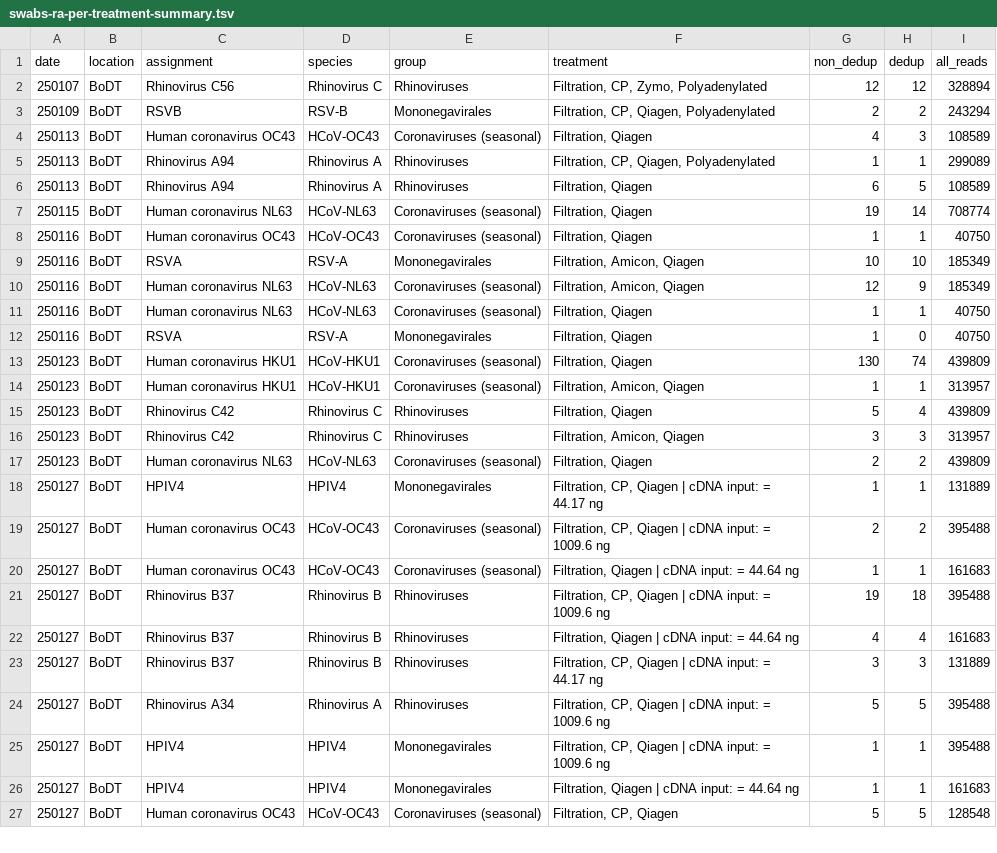
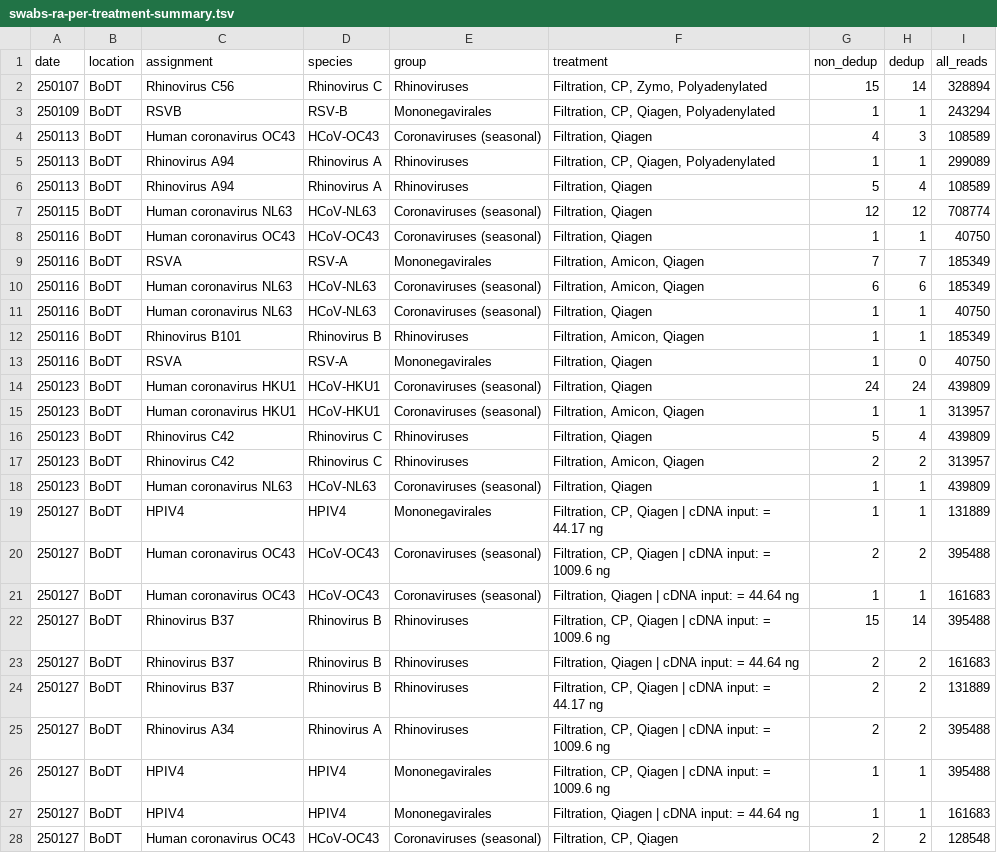
Before and after one commit to naobservatory/swab-based-p2ra, a TSV file: tables/swabs-ra-per-treatment-summary.tsv, drawn as a sheet; only a part is shown; the diff covers the shown part only.

```diff
--- a/tables/swabs-ra-per-treatment-summary.tsv
+++ b/tables/swabs-ra-per-treatment-summary.tsv
@@ -1,18 +1,19 @@
 date	location	assignment	species	group	treatment	non_dedup	dedup	all_reads
-250107	BoDT	Rhinovirus C56	Rhinovirus C	Rhinoviruses	Filtration, CP, Zymo, Polyadenylated	12	12	328894
-250109	BoDT	RSVB	RSV-B	Mononegavirales	Filtration, CP, Qiagen, Polyadenylated	2	2	243294
+250107	BoDT	Rhinovirus C56	Rhinovirus C	Rhinoviruses	Filtration, CP, Zymo, Polyadenylated	15	14	328894
+250109	BoDT	RSVB	RSV-B	Mononegavirales	Filtration, CP, Qiagen, Polyadenylated	1	1	243294
 250113	BoDT	Human coronavirus OC43	HCoV-OC43	Coronaviruses (seasonal)	Filtration, Qiagen	4	3	108589
 250113	BoDT	Rhinovirus A94	Rhinovirus A	Rhinoviruses	Filtration, CP, Qiagen, Polyadenylated	1	1	299089
-250113	BoDT	Rhinovirus A94	Rhinovirus A	Rhinoviruses	Filtration, Qiagen	6	5	108589
-250115	BoDT	Human coronavirus NL63	HCoV-NL63	Coronaviruses (seasonal)	Filtration, Qiagen	19	14	708774
+250113	BoDT	Rhinovirus A94	Rhinovirus A	Rhinoviruses	Filtration, Qiagen	5	4	108589
+250115	BoDT	Human coronavirus NL63	HCoV-NL63	Coronaviruses (seasonal)	Filtration, Qiagen	12	12	708774
 250116	BoDT	Human coronavirus OC43	HCoV-OC43	Coronaviruses (seasonal)	Filtration, Qiagen	1	1	40750
-250116	BoDT	RSVA	RSV-A	Mononegavirales	Filtration, Amicon, Qiagen	10	10	185349
-250116	BoDT	Human coronavirus NL63	HCoV-NL63	Coronaviruses (seasonal)	Filtration, Amicon, Qiagen	12	9	185349
+250116	BoDT	RSVA	RSV-A	Mononegavirales	Filtration, Amicon, Qiagen	7	7	185349
+250116	BoDT	Human coronavirus NL63	HCoV-NL63	Coronaviruses (seasonal)	Filtration, Amicon, Qiagen	6	6	185349
 250116	BoDT	Human coronavirus NL63	HCoV-NL63	Coronaviruses (seasonal)	Filtration, Qiagen	1	1	40750
+250116	BoDT	Rhinovirus B101	Rhinovirus B	Rhinoviruses	Filtration, Amicon, Qiagen	1	1	185349
 250116	BoDT	RSVA	RSV-A	Mononegavirales	Filtration, Qiagen	1	0	40750
-250123	BoDT	Human coronavirus HKU1	HCoV-HKU1	Coronaviruses (seasonal)	Filtration, Qiagen	130	74	439809
+250123	BoDT	Human coronavirus HKU1	HCoV-HKU1	Coronaviruses (seasonal)	Filtration, Qiagen	24	24	439809
 250123	BoDT	Human coronavirus HKU1	HCoV-HKU1	Coronaviruses (seasonal)	Filtration, Amicon, Qiagen	1	1	313957
 250123	BoDT	Rhinovirus C42	Rhinovirus C	Rhinoviruses	Filtration, Qiagen	5	4	439809
-250123	BoDT	Rhinovirus C42	Rhinovirus C	Rhinoviruses	Filtration, Amicon, Qiagen	3	3	313957
-250123	BoDT	Human coronavirus NL63	HCoV-NL63	Coronaviruses (seasonal)	Filtration, Qiagen	2	2	439809
+250123	BoDT	Rhinovirus C42	Rhinovirus C	Rhinoviruses	Filtration, Amicon, Qiagen	2	2	313957
+250123	BoDT	Human coronavirus NL63	HCoV-NL63	Coronaviruses (seasonal)	Filtration, Qiagen	1	1	439809
 250127	BoDT	HPIV4	HPIV4	Mononegavirales	Filtration, CP, Qiagen | cDNA input: = 44.17 ng	1	1	131889
@@ -20,8 +21,8 @@ date	location	assignment	species	group	treatment	non_dedup	dedup	all_reads
 250127	BoDT	Human coronavirus OC43	HCoV-OC43	Coronaviruses (seasonal)	Filtration, Qiagen | cDNA input: = 44.64 ng	1	1	161683
-250127	BoDT	Rhinovirus B37	Rhinovirus B	Rhinoviruses	Filtration, CP, Qiagen | cDNA input: = 1009.6 ng	19	18	395488
-250127	BoDT	Rhinovirus B37	Rhinovirus B	Rhinoviruses	Filtration, Qiagen | cDNA input: = 44.64 ng	4	4	161683
-250127	BoDT	Rhinovirus B37	Rhinovirus B	Rhinoviruses	Filtration, CP, Qiagen | cDNA input: = 44.17 ng	3	3	131889
-250127	BoDT	Rhinovirus A34	Rhinovirus A	Rhinoviruses	Filtration, CP, Qiagen | cDNA input: = 1009.6 ng	5	5	395488
+250127	BoDT	Rhinovirus B37	Rhinovirus B	Rhinoviruses	Filtration, CP, Qiagen | cDNA input: = 1009.6 ng	15	14	395488
+250127	BoDT	Rhinovirus B37	Rhinovirus B	Rhinoviruses	Filtration, Qiagen | cDNA input: = 44.64 ng	2	2	161683
+250127	BoDT	Rhinovirus B37	Rhinovirus B	Rhinoviruses	Filtration, CP, Qiagen | cDNA input: = 44.17 ng	2	2	131889
+250127	BoDT	Rhinovirus A34	Rhinovirus A	Rhinoviruses	Filtration, CP, Qiagen | cDNA input: = 1009.6 ng	2	2	395488
 250127	BoDT	HPIV4	HPIV4	Mononegavirales	Filtration, CP, Qiagen | cDNA input: = 1009.6 ng	1	1	395488
 250127	BoDT	HPIV4	HPIV4	Mononegavirales	Filtration, Qiagen | cDNA input: = 44.64 ng	1	1	161683
-250127	BoDT	Human coronavirus OC43	HCoV-OC43	Coronaviruses (seasonal)	Filtration, CP, Qiagen	5	5	128548
+250127	BoDT	Human coronavirus OC43	HCoV-OC43	Coronaviruses (seasonal)	Filtration, CP, Qiagen	2	2	128548
```
Also changed, not shown: 5 added rows, 5 removed rows, 2 moved rows and 16 edited cells elsewhere in this file, tables/swabs-ra-summary.tsv, 4 other files.
